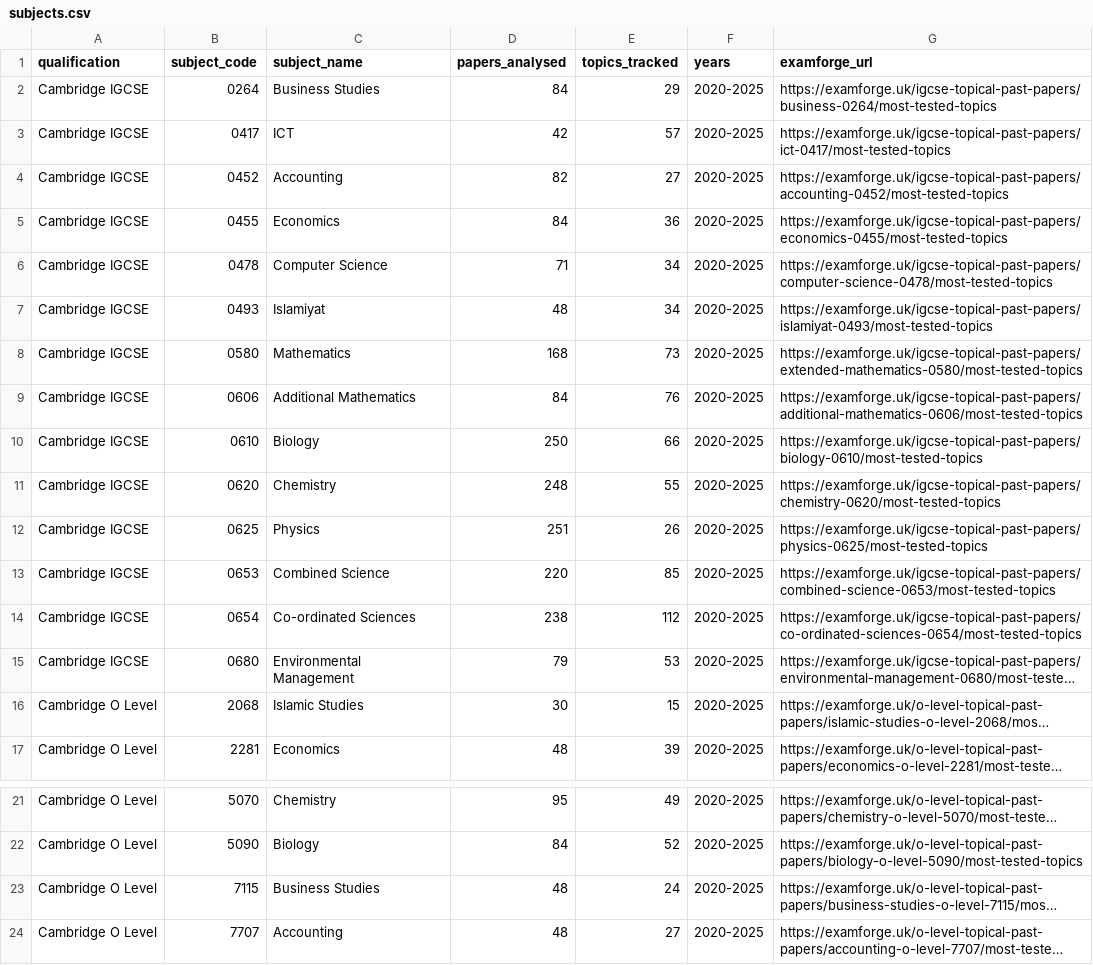
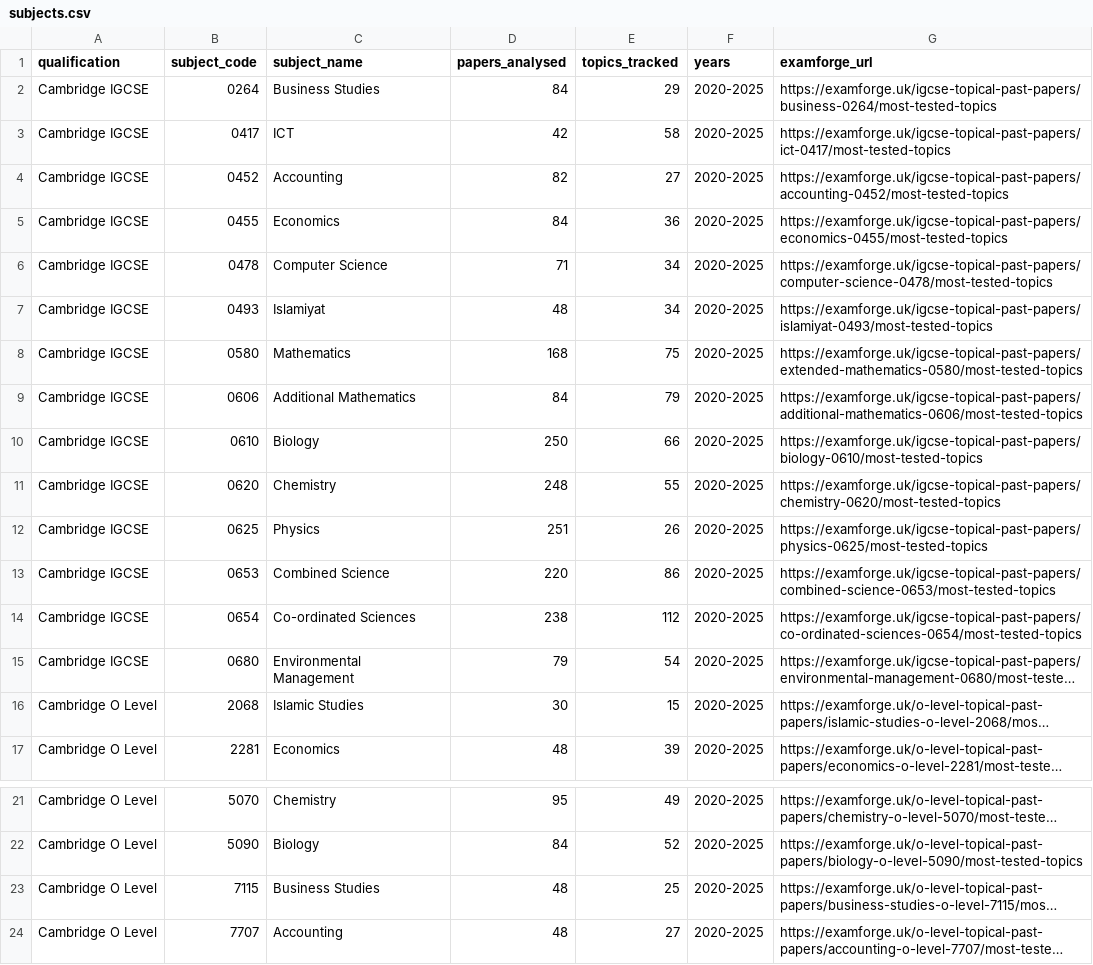
Before and after one commit to examforge-uk/cambridge-igcse-topic-frequency, a CSV file: data/subjects.csv, drawn as a sheet; only a part is shown, gaps mark what is left out; long unchanged cells end in …; the diff names each change by its address in the sheet, - before the commit and + after, or states it on an @@ line.

Commit message:
Refresh counts: full topic re-tag of 17 subjects (2026-10-14)

```diff
--- a/data/subjects.csv
+++ b/data/subjects.csv
-E3 (topics_tracked): 57
+E3 (topics_tracked): 58
-E8 (topics_tracked): 73
+E8 (topics_tracked): 75
-E9 (topics_tracked): 76
+E9 (topics_tracked): 79
-E13 (topics_tracked): 85
+E13 (topics_tracked): 86
-E15 (topics_tracked): 53
+E15 (topics_tracked): 54
-E23 (topics_tracked): 24
+E23 (topics_tracked): 25
```
Also changed, not shown: data/topics.csv, data/topics_by_year.csv, 2 other files.
